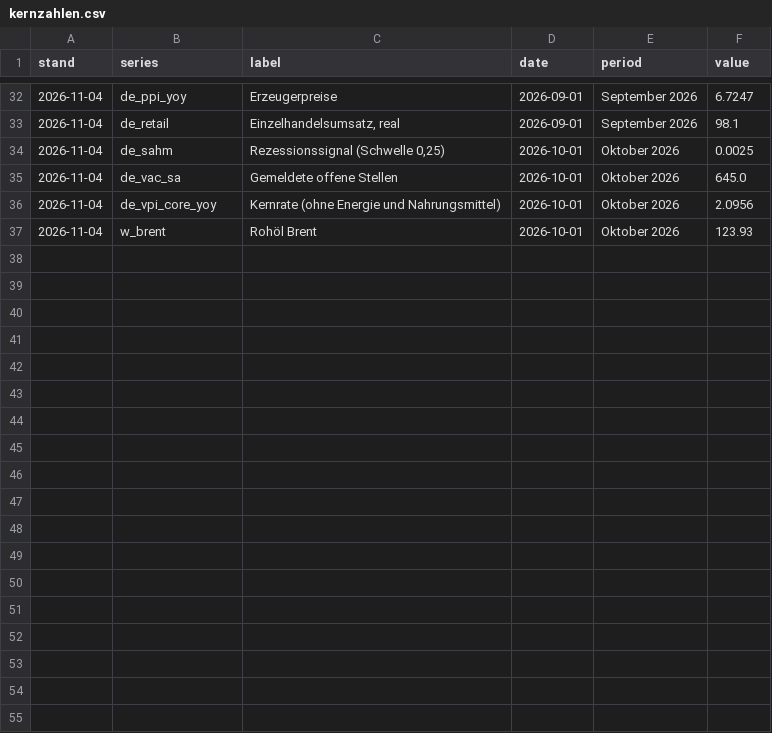
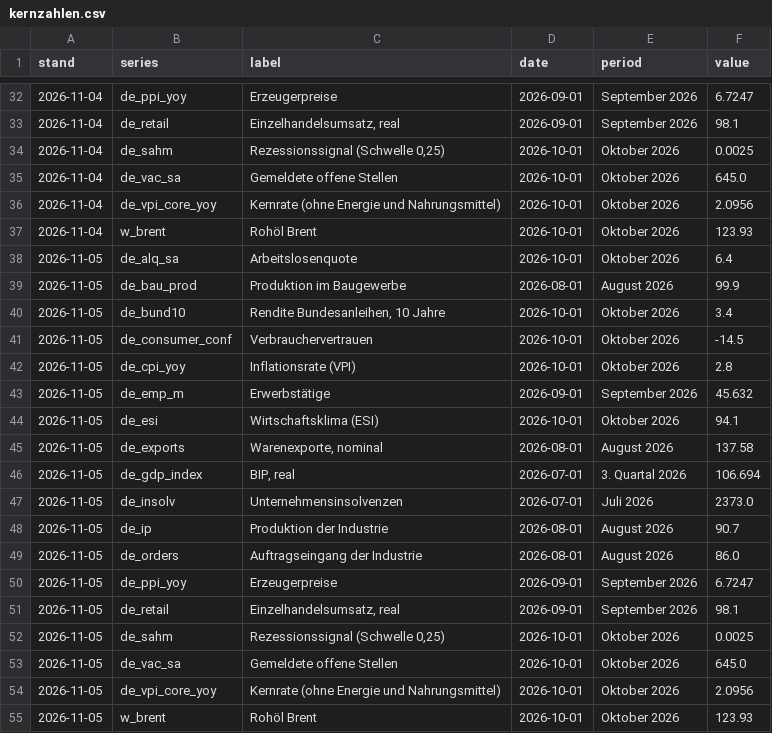
Before and after one commit to wfhungerland/konjunkturmonitor, a CSV file: data/archive/kernzahlen.csv, drawn as a sheet; only a part is shown, gaps mark what is left out.

```diff
--- a/data/archive/kernzahlen.csv
+++ b/data/archive/kernzahlen.csv
@@ -37 +37,19 @@ stand,series,label,date,period,value
 2026-11-04,w_brent,Rohöl Brent,2026-10-01,Oktober 2026,123.93
+2026-11-05,de_alq_sa,Arbeitslosenquote,2026-10-01,Oktober 2026,6.4
+2026-11-05,de_bau_prod,Produktion im Baugewerbe,2026-08-01,August 2026,99.9
+2026-11-05,de_bund10,"Rendite Bundesanleihen, 10 Jahre",2026-10-01,Oktober 2026,3.4
+2026-11-05,de_consumer_conf,Verbrauchervertrauen,2026-10-01,Oktober 2026,-14.5
+2026-11-05,de_cpi_yoy,Inflationsrate (VPI),2026-10-01,Oktober 2026,2.8
+2026-11-05,de_emp_m,Erwerbstätige,2026-09-01,September 2026,45.632
+2026-11-05,de_esi,Wirtschaftsklima (ESI),2026-10-01,Oktober 2026,94.1
+2026-11-05,de_exports,"Warenexporte, nominal",2026-08-01,August 2026,137.58
+2026-11-05,de_gdp_index,"BIP, real",2026-07-01,3. Quartal 2026,106.694
+2026-11-05,de_insolv,Unternehmensinsolvenzen,2026-07-01,Juli 2026,2373.0
+2026-11-05,de_ip,Produktion der Industrie,2026-08-01,August 2026,90.7
+2026-11-05,de_orders,Auftragseingang der Industrie,2026-08-01,August 2026,86.0
+2026-11-05,de_ppi_yoy,Erzeugerpreise,2026-09-01,September 2026,6.7247
+2026-11-05,de_retail,"Einzelhandelsumsatz, real",2026-09-01,September 2026,98.1
+2026-11-05,de_sahm,"Rezessionssignal (Schwelle 0,25)",2026-10-01,Oktober 2026,0.0025
+2026-11-05,de_vac_sa,Gemeldete offene Stellen,2026-10-01,Oktober 2026,645.0
+2026-11-05,de_vpi_core_yoy,Kernrate (ohne Energie und Nahrungsmittel),2026-10-01,Oktober 2026,2.0956
+2026-11-05,w_brent,Rohöl Brent,2026-10-01,Oktober 2026,123.93
```
Also changed, not shown: 2 other files.
